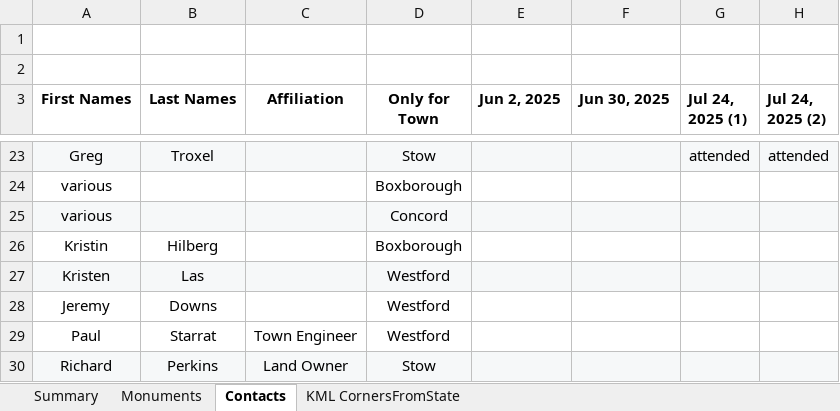
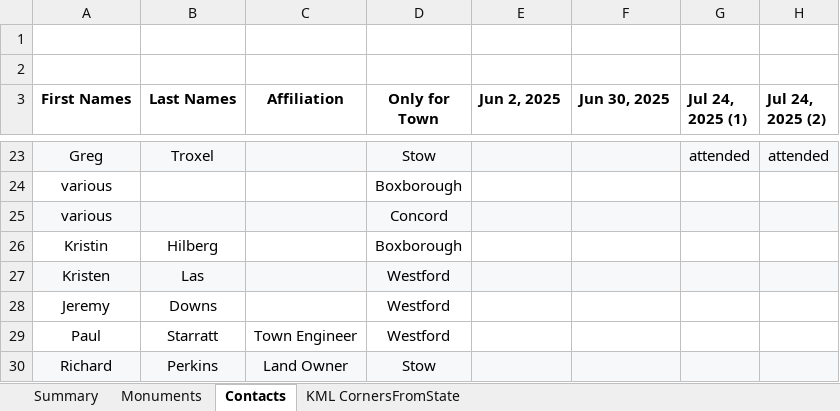
Before and after one commit to jim-snyder-grant/acton-bounds, an Excel workbook: Acton Bounds.xlsx, sheet Contacts, drawn as a sheet; only a part is shown, gaps mark what is left out; values as stored, in another font and other column widths than the file's, no borders; table styles not drawn; the diff names each change by its address in the sheet, - before the commit and + after, or states it on an @@ line.

```diff
--- a/Acton Bounds.xlsx (sheet Contacts)
+++ b/Acton Bounds.xlsx (sheet Contacts)
-B29 (Last Names): Starrat
+B29 (Last Names): Starratt
```
Also changed, not shown: 2 other files.
